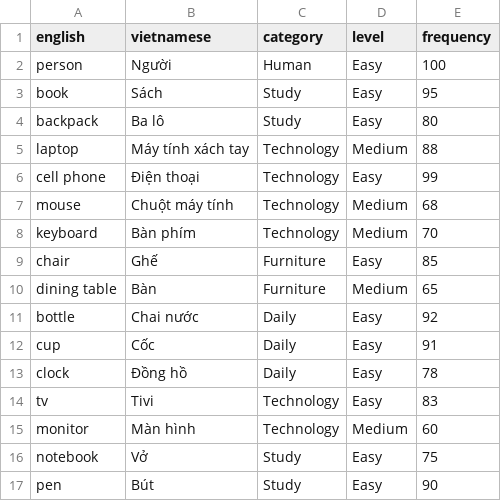
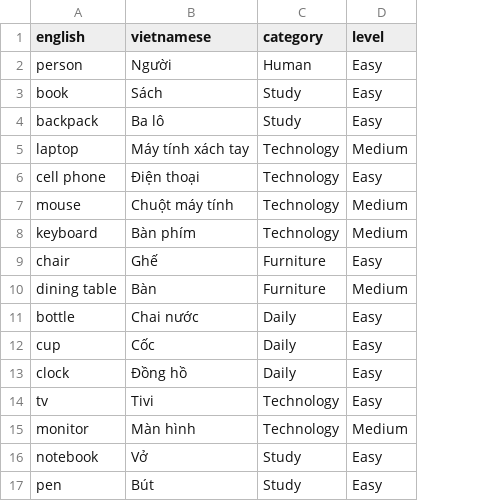
Before and after one commit to phanyen06ym-ien/AI-English, a CSV file: dataset/vocabulary.csv, drawn as a sheet; the diff names each change by its address in the sheet, - before the commit and + after, or states it on an @@ line.

Commit message:
up new

```diff
--- a/dataset/vocabulary.csv
+++ b/dataset/vocabulary.csv
-column E (frequency), rows 2-17: 100 | 95 | 80 | 88 | 99 | 68 | 70 | 85 | 65 | 92 | 91 | 78 | 83 | 60 | 75 | 90
```
